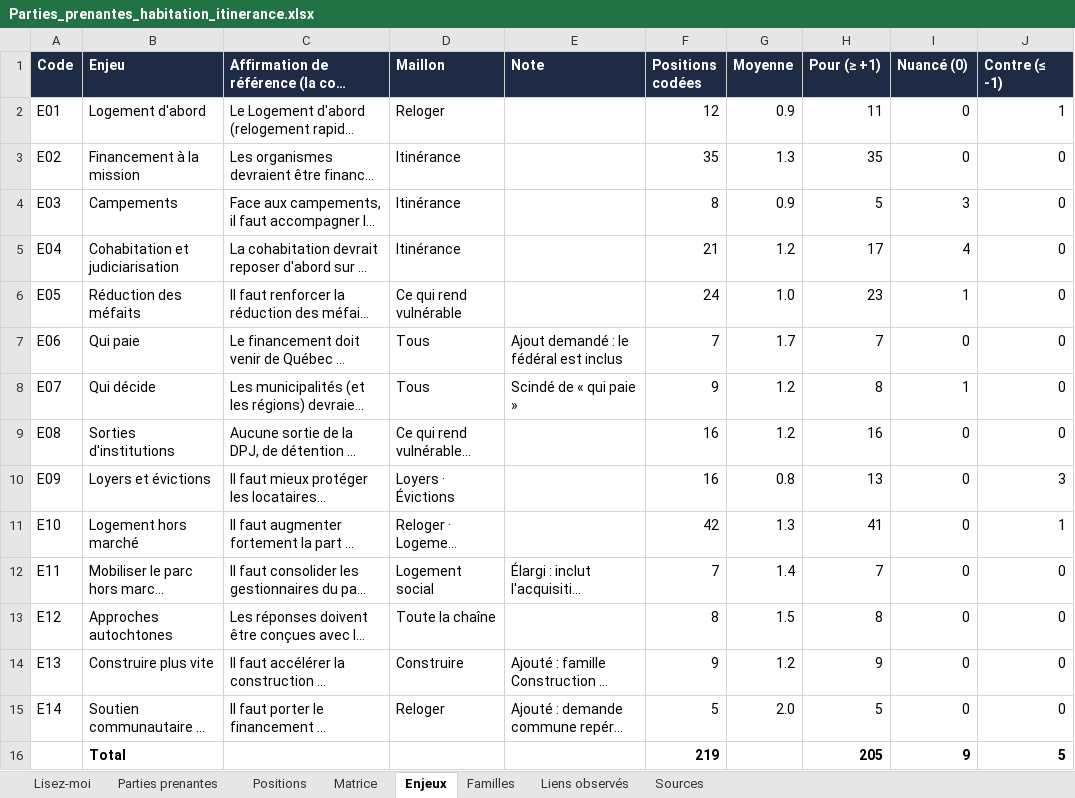
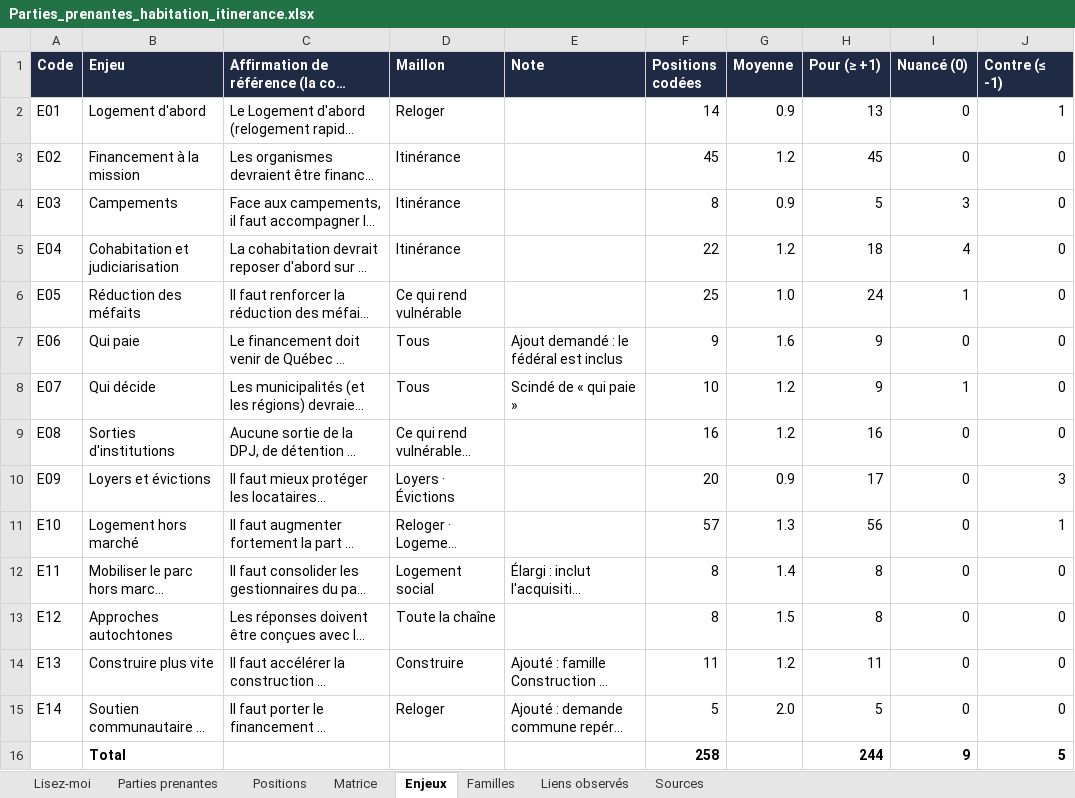
Before and after one commit to Syl77qc/habitation_itinerance, an Excel workbook: Parties_prenantes_habitation_itinerance.xlsx, sheet Enjeux, drawn as a sheet; long unchanged cells end in …; values as stored, in another font and other column widths than the file's, no borders; the diff names each change by its address in the sheet, - before the commit and + after, or states it on an @@ line.

```diff
--- a/Parties_prenantes_habitation_itinerance.xlsx (sheet Enjeux)
+++ b/Parties_prenantes_habitation_itinerance.xlsx (sheet Enjeux)
-F2 (Positions codées): 12
+F2 (Positions codées): 14
-H2 (Pour (≥ +1)): 11
+H2 (Pour (≥ +1)): 13
-F3 (Positions codées): 35
+F3 (Positions codées): 45
-G3 (Moyenne): 1.3
+G3 (Moyenne): 1.2
-H3 (Pour (≥ +1)): 35
+H3 (Pour (≥ +1)): 45
-F5 (Positions codées): 21
+F5 (Positions codées): 22
-H5 (Pour (≥ +1)): 17
+H5 (Pour (≥ +1)): 18
-F6 (Positions codées): 24
+F6 (Positions codées): 25
-H6 (Pour (≥ +1)): 23
+H6 (Pour (≥ +1)): 24
-F7 (Positions codées): 7
+F7 (Positions codées): 9
-G7 (Moyenne): 1.7
+G7 (Moyenne): 1.6
-H7 (Pour (≥ +1)): 7
+H7 (Pour (≥ +1)): 9
-F8 (Positions codées): 9
+F8 (Positions codées): 10
-H8 (Pour (≥ +1)): 8
+H8 (Pour (≥ +1)): 9
-F10 (Positions codées): 16
+F10 (Positions codées): 20
-G10 (Moyenne): 0.8
+G10 (Moyenne): 0.9
-H10 (Pour (≥ +1)): 13
+H10 (Pour (≥ +1)): 17
-F11 (Positions codées): 42
+F11 (Positions codées): 57
-H11 (Pour (≥ +1)): 41
+H11 (Pour (≥ +1)): 56
-F12 (Positions codées): 7
+F12 (Positions codées): 8
-H12 (Pour (≥ +1)): 7
+H12 (Pour (≥ +1)): 8
-F14 (Positions codées): 9
+F14 (Positions codées): 11
-H14 (Pour (≥ +1)): 9
+H14 (Pour (≥ +1)): 11
-F16 (Positions codées): 219
+F16 (Positions codées): 258
-H16 (Pour (≥ +1)): 205
+H16 (Pour (≥ +1)): 244
```
Also changed, not shown: sheet Positions, sheet Matrice, sheet Parties prenantes, sheet Sources, sheet Familles, sheet Lisez-moi, formulas that keep their value, hidden cells, 3 other files.
